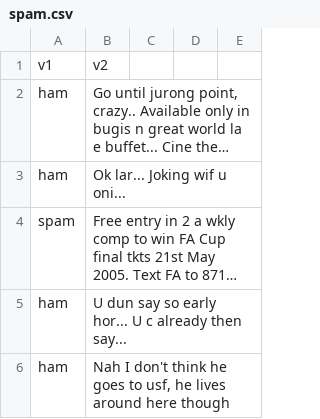
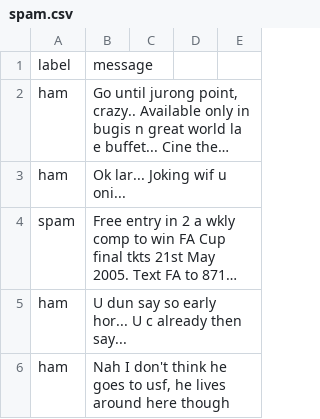
Before and after one commit to KlrShaK/SMS-Spam-Detector-NLP, a CSV file: SMS Spam Detector/Dataset/spam.csv, drawn as a sheet; only a part is shown; long unchanged cells end in …; removed rows and columns are numbered as before the commit, all else as after; the diff names each change by its address in the sheet, - before the commit and + after, or states it on an @@ line.

Commit message:
Update spam.csv

```diff
--- a/SMS Spam Detector/Dataset/spam.csv
+++ b/SMS Spam Detector/Dataset/spam.csv
-row 1: v1 | v2
+row 1: label | message
```
